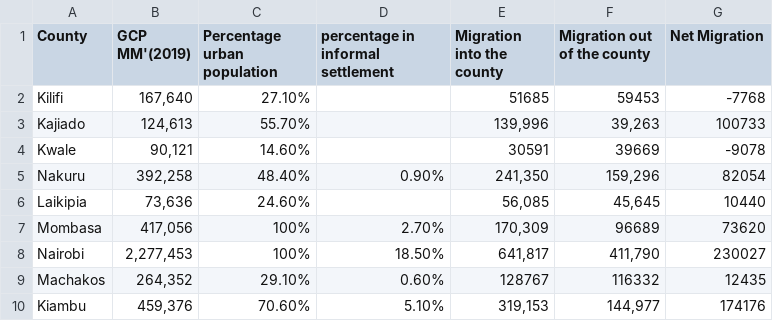
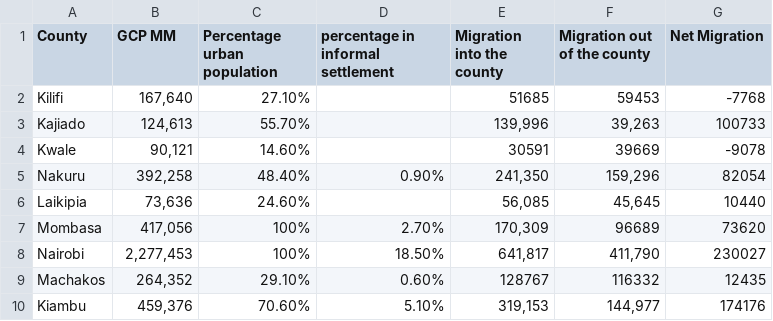
Before and after one commit to EGachoka/8402-Comm-Analytics, a CSV file: population metrics.csv, drawn as a sheet.

Commit message:
Update population metrics.csv

```diff
--- a/population metrics.csv
+++ b/population metrics.csv
@@ -1,2 +1,2 @@
-County,GCP MM'(2019),Percentage urban population,percentage in informal settlement,Migration into the county,Migration out of the county,Net Migration
+County,GCP MM,Percentage urban population,percentage in informal settlement,Migration into the county,Migration out of the county,Net Migration
 Kilifi,"167,640",27.10%,,51685,59453,-7768
```
